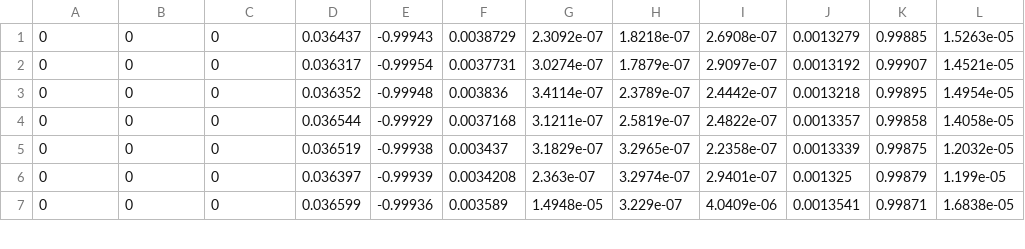
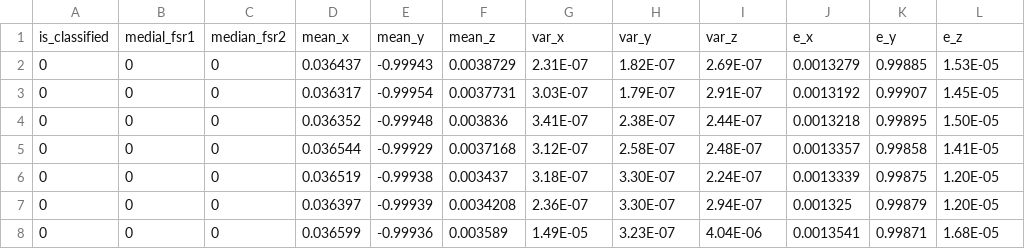
Before and after one commit to dannygosain1/goyo, a CSV file: matlab/feature-vectors/walk6corner_raw.csv, drawn as a sheet; only a part is shown; the diff covers the shown part only.

```diff
--- a/matlab/feature-vectors/walk6corner_raw.csv
+++ b/matlab/feature-vectors/walk6corner_raw.csv
@@ -1,7 +1,8 @@
-0,0,0,0.036437,-0.99943,0.0038729,2.3092e-07,1.8218e-07,2.6908e-07,0.0013279,0.99885,1.5263e-05
-0,0,0,0.036317,-0.99954,0.0037731,3.0274e-07,1.7879e-07,2.9097e-07,0.0013192,0.99907,1.4521e-05
-0,0,0,0.036352,-0.99948,0.003836,3.4114e-07,2.3789e-07,2.4442e-07,0.0013218,0.99895,1.4954e-05
-0,0,0,0.036544,-0.99929,0.0037168,3.1211e-07,2.5819e-07,2.4822e-07,0.0013357,0.99858,1.4058e-05
-0,0,0,0.036519,-0.99938,0.003437,3.1829e-07,3.2965e-07,2.2358e-07,0.0013339,0.99875,1.2032e-05
-0,0,0,0.036397,-0.99939,0.0034208,2.363e-07,3.2974e-07,2.9401e-07,0.001325,0.99879,1.199e-05
-0,0,0,0.036599,-0.99936,0.003589,1.4948e-05,3.229e-07,4.0409e-06,0.0013541,0.99871,1.6838e-05
+is_classified,medial_fsr1,median_fsr2,mean_x,mean_y,mean_z,var_x,var_y,var_z,e_x,e_y,e_z
+0,0,0,0.036437,-0.99943,0.0038729,2.31E-07,1.82E-07,2.69E-07,0.0013279,0.99885,1.53E-05
+0,0,0,0.036317,-0.99954,0.0037731,3.03E-07,1.79E-07,2.91E-07,0.0013192,0.99907,1.45E-05
+0,0,0,0.036352,-0.99948,0.003836,3.41E-07,2.38E-07,2.44E-07,0.0013218,0.99895,1.50E-05
+0,0,0,0.036544,-0.99929,0.0037168,3.12E-07,2.58E-07,2.48E-07,0.0013357,0.99858,1.41E-05
+0,0,0,0.036519,-0.99938,0.003437,3.18E-07,3.30E-07,2.24E-07,0.0013339,0.99875,1.20E-05
+0,0,0,0.036397,-0.99939,0.0034208,2.36E-07,3.30E-07,2.94E-07,0.001325,0.99879,1.20E-05
+0,0,0,0.036599,-0.99936,0.003589,1.49E-05,3.23E-07,4.04E-06,0.0013541,0.99871,1.68E-05
```
Also changed, not shown: 104 edited cells elsewhere in this file, matlab/feature-vectors/walk6front_raw.csv, matlab/feature-vectors/walk6side_raw.csv, 1 other file.
